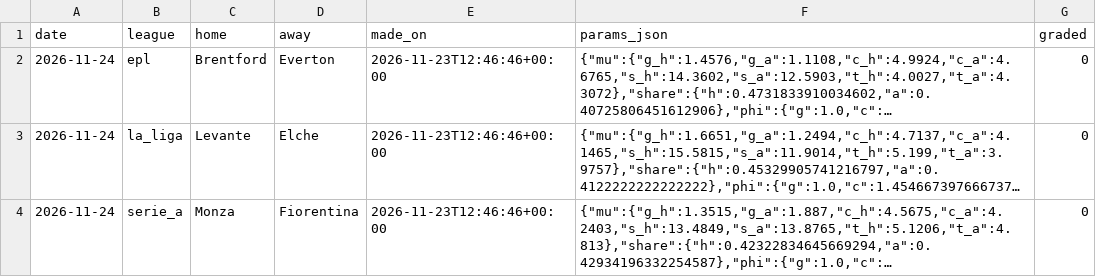
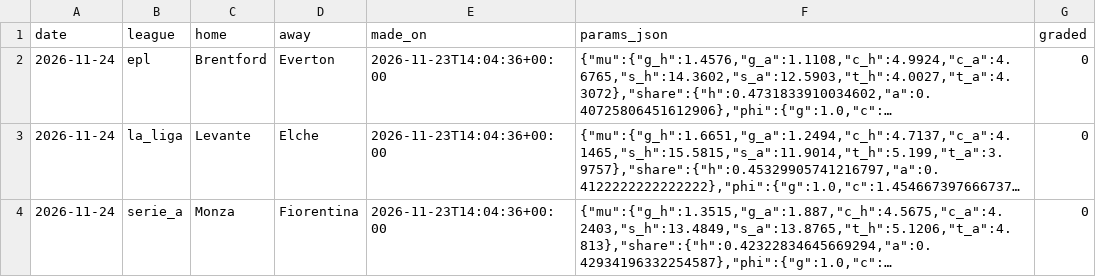
Before and after one commit to ryan7zoom/oraclepitch, a CSV file: data/ledger/predictions.csv, drawn as a sheet; long unchanged cells end in …; the diff names each change by its address in the sheet, - before the commit and + after, or states it on an @@ line.

```diff
--- a/data/ledger/predictions.csv
+++ b/data/ledger/predictions.csv
-E2:E4 (made_on): 2026-11-23T12:46:46+00:00
+E2:E4 (made_on): 2026-11-23T14:04:36+00:00
```
Also changed, not shown: 2 other files.
